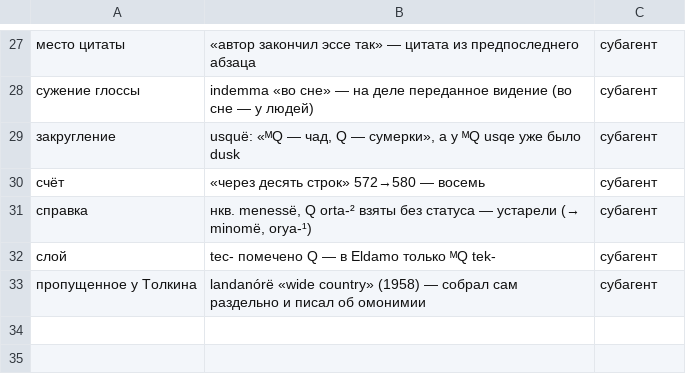
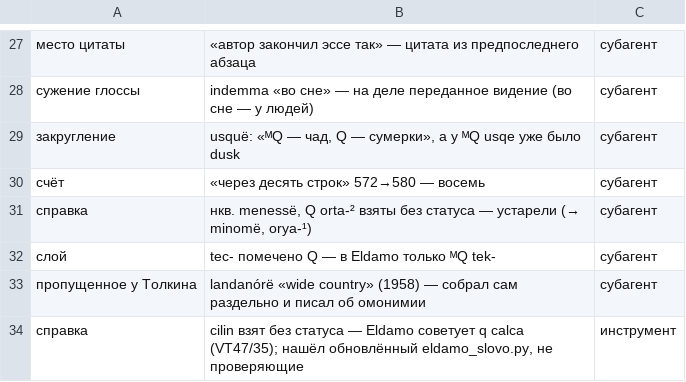
Before and after one commit to Ranatar/diarai, a TSV file: proekty/rody-oshibok/oshibki-2026-11-27-2032.tsv, drawn as a sheet; only a part is shown, gaps mark what is left out; the diff names each change by its address in the sheet, - before the commit and + after, or states it on an @@ line.

Commit message:
eldamo_slovo.py: пометка УСТАРЕЛО; Фауст 584 calca

```diff
--- a/proekty/rody-oshibok/oshibki-2026-11-27-2032.tsv
+++ b/proekty/rody-oshibok/oshibki-2026-11-27-2032.tsv
+row 34: справка | cilin взят без статуса — Eldamo советует q calca (VT47/35); нашёл обновлённый eldamo_slovo.py, не проверяющие | инструмент
```
Also changed, not shown: 3 other files.
